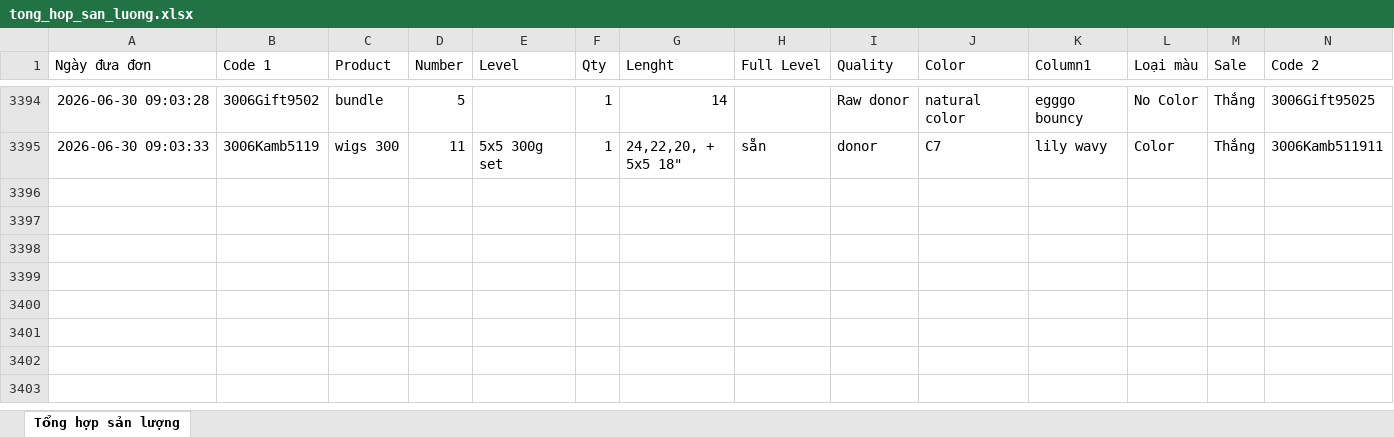
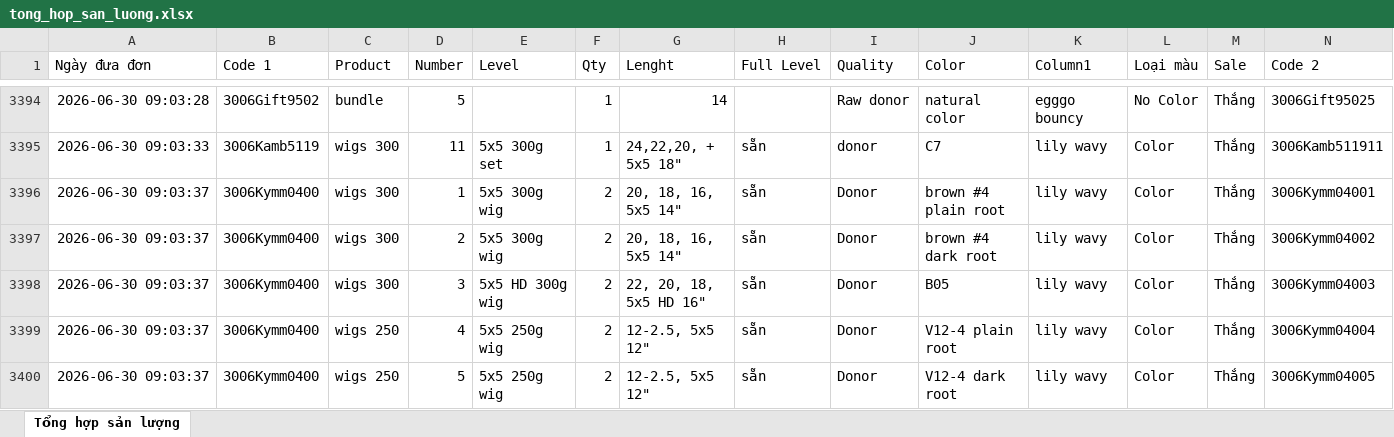
Before and after one commit to dobangnhi-gif/dobangnhi, an Excel workbook: data/tong_hop_san_luong.xlsx, sheet Tổng hợp sản lượng, drawn as a sheet; only a part is shown, gaps mark what is left out; values as stored, in another font and other column widths than the file's, no borders; the diff names each change by its address in the sheet, - before the commit and + after, or states it on an @@ line.

Commit message:
Update tong_hop_san_luong.xlsx

```diff
--- a/data/tong_hop_san_luong.xlsx (sheet Tổng hợp sản lượng)
+++ b/data/tong_hop_san_luong.xlsx (sheet Tổng hợp sản lượng)
+row 3396: 2026-06-30 09:03:37 | 3006Kymm0400 | wigs 300 | 1 | 5x5 300g wig | 2 | 20, 18, 16, 5x5 14" | sẵn | Donor | brown #4 plain root | lily wavy | Color | Thắng | 3006Kymm04001
+row 3397: 2026-06-30 09:03:37 | 3006Kymm0400 | wigs 300 | 2 | 5x5 300g wig | 2 | 20, 18, 16, 5x5 14" | sẵn | Donor | brown #4 dark root | lily wavy | Color | Thắng | 3006Kymm04002
+row 3398: 2026-06-30 09:03:37 | 3006Kymm0400 | wigs 300 | 3 | 5x5 HD 300g wig | 2 | 22, 20, 18, 5x5 HD 16" | sẵn | Donor | B05 | lily wavy | Color | Thắng | 3006Kymm04003
+row 3399: 2026-06-30 09:03:37 | 3006Kymm0400 | wigs 250 | 4 | 5x5 250g wig | 2 | 12-2.5, 5x5 12" | sẵn | Donor | V12-4 plain root | lily wavy | Color | Thắng | 3006Kymm04004
+row 3400: 2026-06-30 09:03:37 | 3006Kymm0400 | wigs 250 | 5 | 5x5 250g wig | 2 | 12-2.5, 5x5 12" | sẵn | Donor | V12-4 dark root | lily wavy | Color | Thắng | 3006Kymm04005
```
